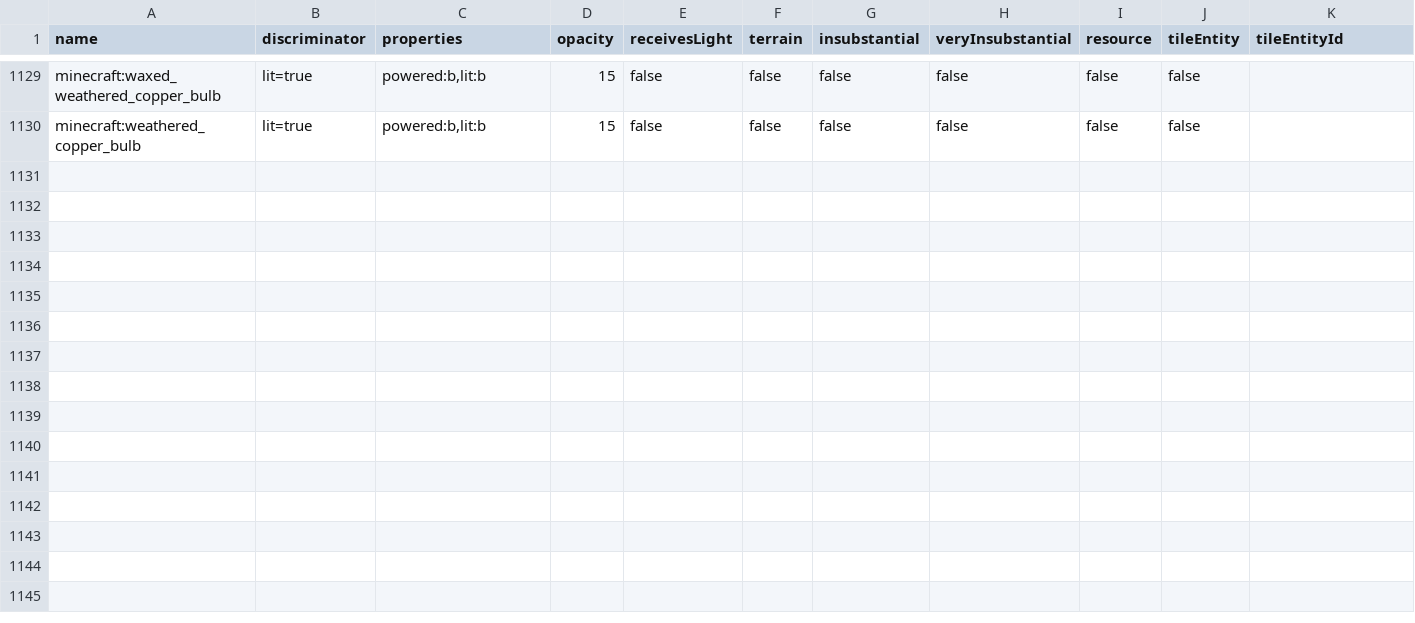
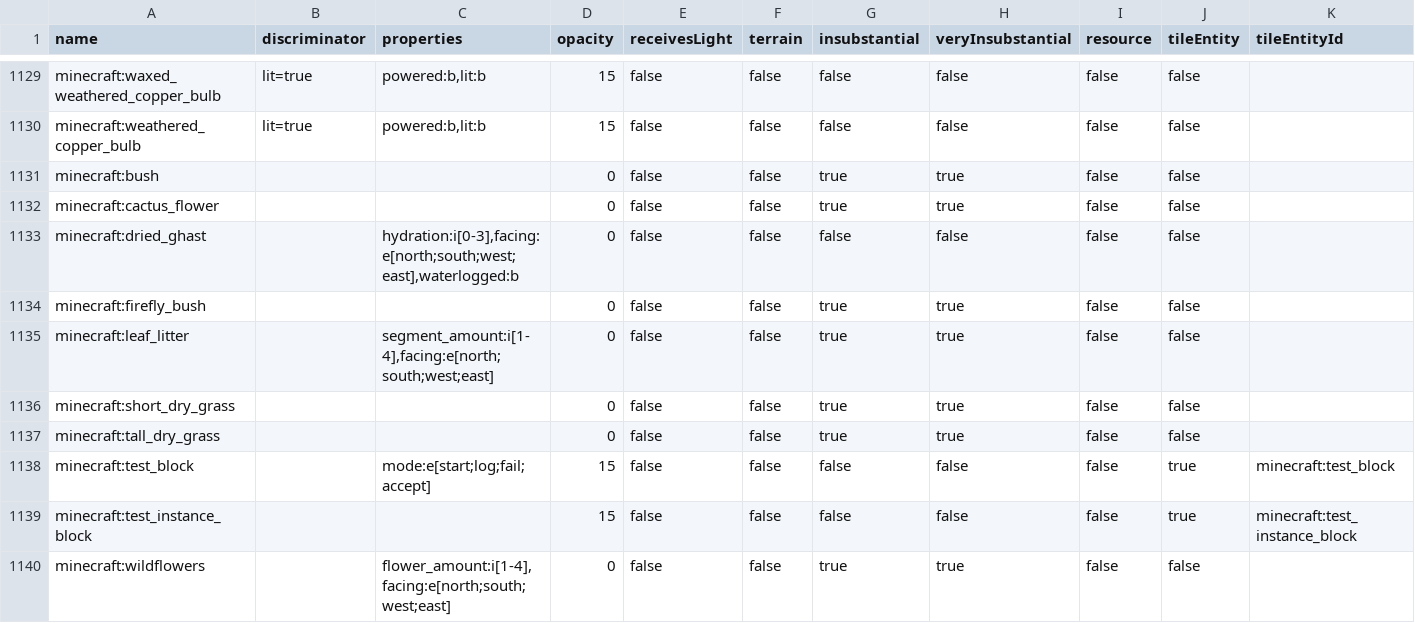
Before and after one commit to Captain-Chaos/WorldPainter, a CSV file: WorldPainter/WPCore/src/main/resources/org/pepsoft/minecraft/mc-materials.csv, drawn as a sheet; only a part is shown, gaps mark what is left out; rows hold the shown columns only; the diff names each change by its address in the sheet, - before the commit and + after, or states it on an @@ line.

Commit message:
Add new block types from Minecraft 1.21.8

```diff
--- a/WorldPainter/WPCore/src/main/resources/org/pepsoft/minecraft/mc-materials.csv
+++ b/WorldPainter/WPCore/src/main/resources/org/pepsoft/minecraft/mc-materials.csv
+row 1131: minecraft:bush |  |  | 0 | false | false | true | true | false | false
+row 1132: minecraft:cactus_flower |  |  | 0 | false | false | true | true | false | false
+row 1133: minecraft:dried_ghast |  | hydration:i[0-3],facing:e[north;south;west;east],waterlogged:b | 0 | false | false | false | false | false | false
+row 1134: minecraft:firefly_bush |  |  | 0 | false | false | true | true | false | false
+row 1135: minecraft:leaf_litter |  | segment_amount:i[1-4],facing:e[north;south;west;east] | 0 | false | false | true | true | false | false
+row 1136: minecraft:short_dry_grass |  |  | 0 | false | false | true | true | false | false
+row 1137: minecraft:tall_dry_grass |  |  | 0 | false | false | true | true | false | false
+row 1138: minecraft:test_block |  | mode:e[start;log;fail;accept] | 15 | false | false | false | false | false | true | minecraft:test_block
+row 1139: minecraft:test_instance_block |  |  | 15 | false | false | false | false | false | true | minecraft:test_instance_block
+row 1140: minecraft:wildflowers |  | flower_amount:i[1-4],facing:e[north;south;west;east] | 0 | false | false | true | true | false | false
```
